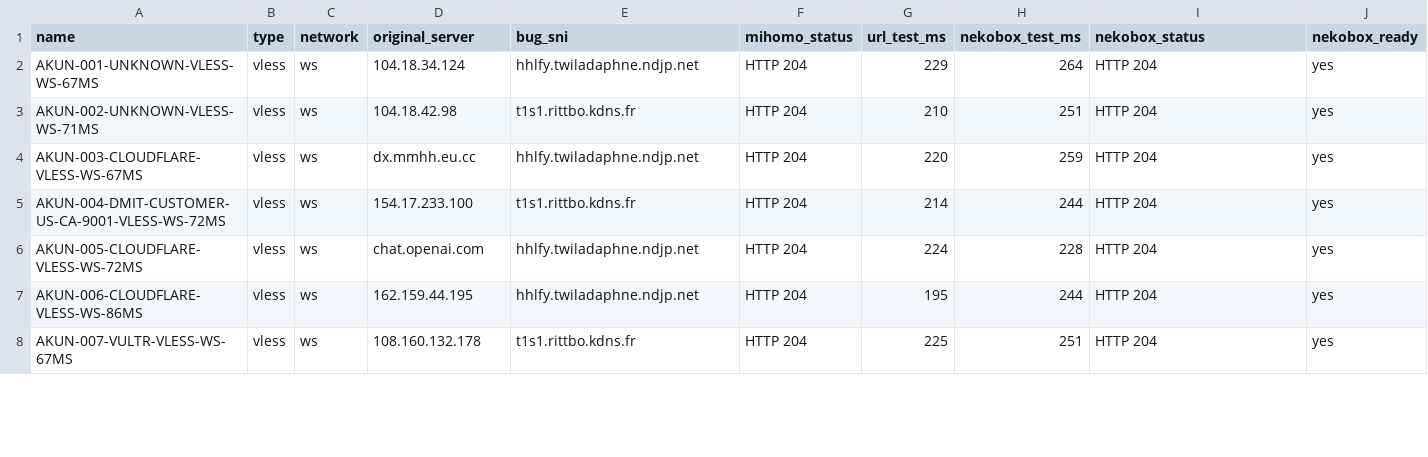
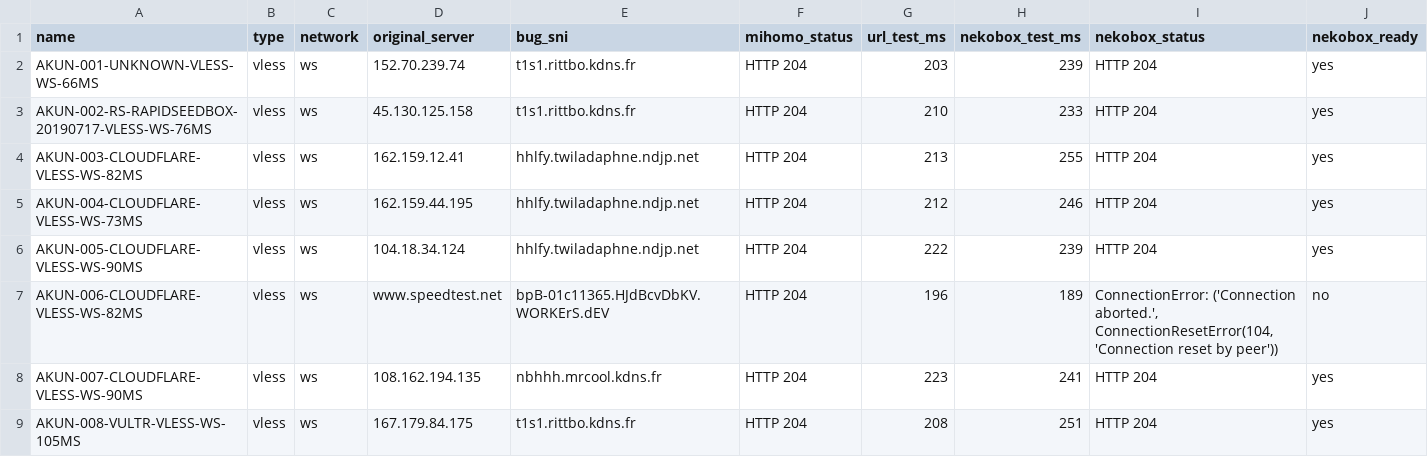
Before and after one commit to adiorany3/ConvertYAML, a CSV file: nekobox_test_report.csv, drawn as a sheet; only a part is shown; the diff covers the shown part only.

```diff
--- a/nekobox_test_report.csv
+++ b/nekobox_test_report.csv
@@ -1,8 +1,9 @@
 name,type,network,original_server,bug_sni,mihomo_status,url_test_ms,nekobox_test_ms,nekobox_status,nekobox_ready
-AKUN-001-UNKNOWN-VLESS-WS-67MS,vless,ws,104.18.34.124,hhlfy.twiladaphne.ndjp.net,HTTP 204,229,264,HTTP 204,yes
-AKUN-002-UNKNOWN-VLESS-WS-71MS,vless,ws,104.18.42.98,t1s1.rittbo.kdns.fr,HTTP 204,210,251,HTTP 204,yes
-AKUN-003-CLOUDFLARE-VLESS-WS-67MS,vless,ws,dx.mmhh.eu.cc,hhlfy.twiladaphne.ndjp.net,HTTP 204,220,259,HTTP 204,yes
-AKUN-004-DMIT-CUSTOMER-US-CA-9001-VLESS-WS-72MS,vless,ws,154.17.233.100,t1s1.rittbo.kdns.fr,HTTP 204,214,244,HTTP 204,yes
-AKUN-005-CLOUDFLARE-VLESS-WS-72MS,vless,ws,chat.openai.com,hhlfy.twiladaphne.ndjp.net,HTTP 204,224,228,HTTP 204,yes
-AKUN-006-CLOUDFLARE-VLESS-WS-86MS,vless,ws,162.159.44.195,hhlfy.twiladaphne.ndjp.net,HTTP 204,195,244,HTTP 204,yes
-AKUN-007-VULTR-VLESS-WS-67MS,vless,ws,108.160.132.178,t1s1.rittbo.kdns.fr,HTTP 204,225,251,HTTP 204,yes
+AKUN-001-UNKNOWN-VLESS-WS-66MS,vless,ws,152.70.239.74,t1s1.rittbo.kdns.fr,HTTP 204,203,239,HTTP 204,yes
+AKUN-002-RS-RAPIDSEEDBOX-20190717-VLESS-WS-76MS,vless,ws,45.130.125.158,t1s1.rittbo.kdns.fr,HTTP 204,210,233,HTTP 204,yes
+AKUN-003-CLOUDFLARE-VLESS-WS-82MS,vless,ws,162.159.12.41,hhlfy.twiladaphne.ndjp.net,HTTP 204,213,255,HTTP 204,yes
+AKUN-004-CLOUDFLARE-VLESS-WS-73MS,vless,ws,162.159.44.195,hhlfy.twiladaphne.ndjp.net,HTTP 204,212,246,HTTP 204,yes
+AKUN-005-CLOUDFLARE-VLESS-WS-90MS,vless,ws,104.18.34.124,hhlfy.twiladaphne.ndjp.net,HTTP 204,222,239,HTTP 204,yes
+AKUN-006-CLOUDFLARE-VLESS-WS-82MS,vless,ws,www.speedtest.net,bpB-01c11365.HJdBcvDbKV.WORKErS.dEV,HTTP 204,196,189,"ConnectionError: ('Connection aborted.', ConnectionResetError(104, 'Connection reset by peer'))",no
+AKUN-007-CLOUDFLARE-VLESS-WS-90MS,vless,ws,108.162.194.135,nbhhh.mrcool.kdns.fr,HTTP 204,223,241,HTTP 204,yes
+AKUN-008-VULTR-VLESS-WS-105MS,vless,ws,167.179.84.175,t1s1.rittbo.kdns.fr,HTTP 204,208,251,HTTP 204,yes
```
Also changed, not shown: 15 edited cells elsewhere in this file, openclash_auto_report.csv, urltest_report.csv, 10 other files.
